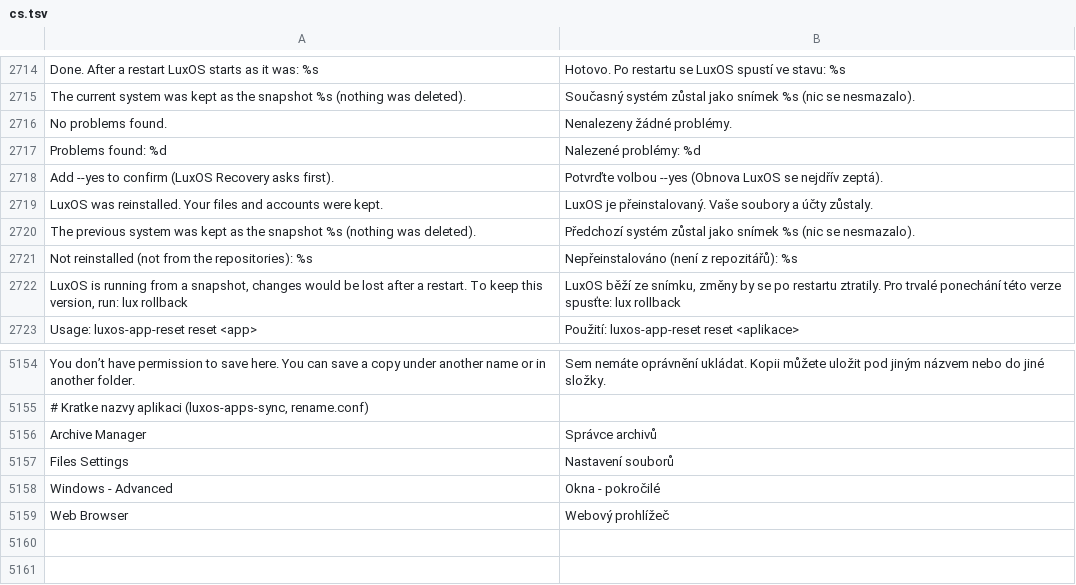
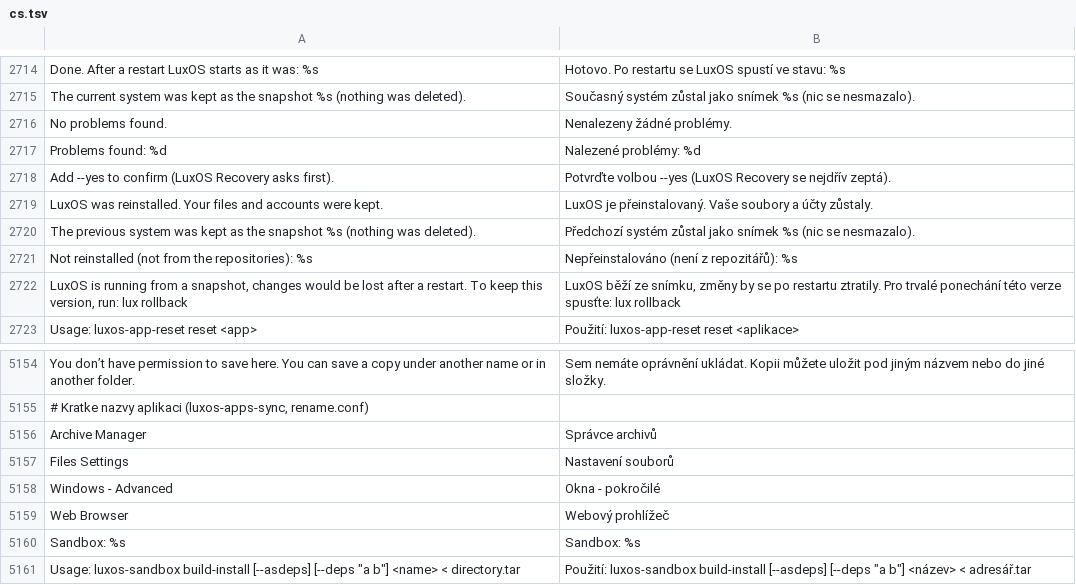
Before and after one commit to luxopes/LuxOS-Arch, a TSV file: packages/luxos-i18n/files/cs.tsv, drawn as a sheet; only a part is shown, gaps mark what is left out.

Commit message:
luxos-i18n: 131 missing translations in 9 languages (Recovery, app reset, widgets, alarms), consistent LuxOS Recovery name, Ukrainian reinstall word typeable, completeness test (luxos-i18n 77)

```diff
--- a/packages/luxos-i18n/files/cs.tsv
+++ b/packages/luxos-i18n/files/cs.tsv
@@ -2717,3 +2717,3 @@ No problems found.	Nenalezeny žádné problémy.
 Problems found: %d	Nalezené problémy: %d
-Add --yes to confirm (LuxOS Recovery asks first).	Potvrďte volbou --yes (Obnova LuxOS se nejdřív zeptá).
+Add --yes to confirm (LuxOS Recovery asks first).	Potvrďte volbou --yes (LuxOS Recovery se nejdřív zeptá).
 LuxOS was reinstalled. Your files and accounts were kept.	LuxOS je přeinstalovaný. Vaše soubory a účty zůstaly.
@@ -5159 +5159,3 @@ Windows - Advanced	Okna - pokročilé
 Web Browser	Webový prohlížeč
+Sandbox: %s	Sandbox: %s
+Usage: luxos-sandbox build-install [--asdeps] [--deps "a b"] <name> < directory.tar	Použití: luxos-sandbox build-install [--asdeps] [--deps "a b"] <název> < adresář.tar
```
Also changed, not shown: 12 other files.
